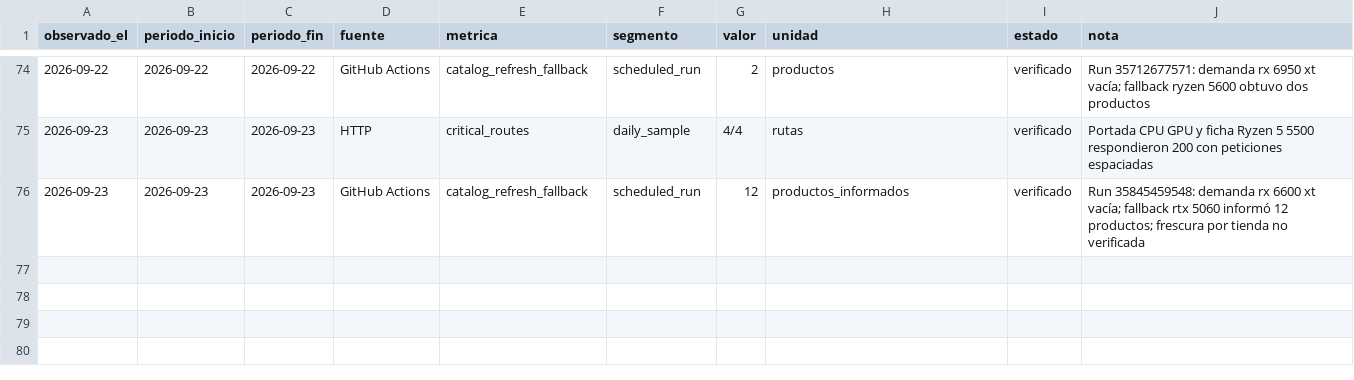
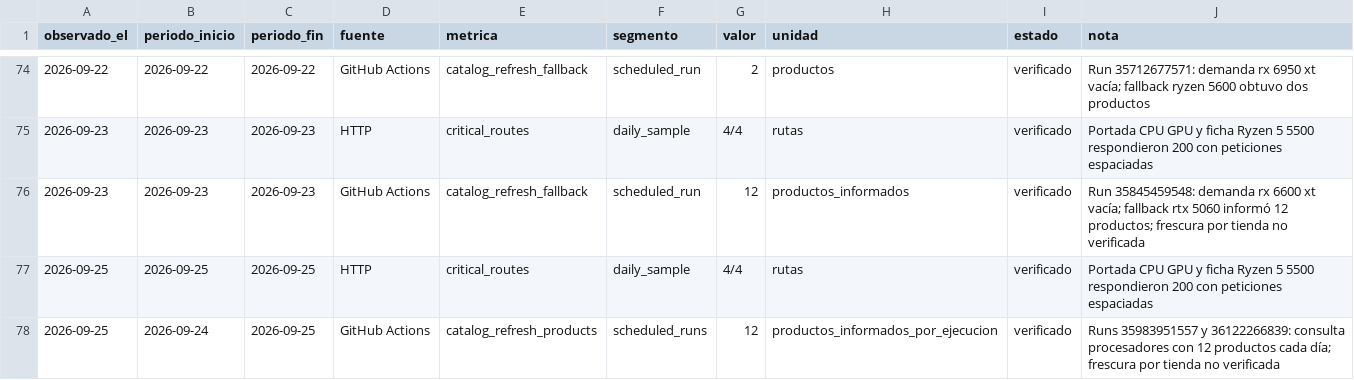
Before and after one commit to john2k2/comparador-hardware-argentina, a CSV file: docs/reports/crecimiento-2026-09-12/METRICAS.csv, drawn as a sheet; only a part is shown, gaps mark what is left out; the diff names each change by its address in the sheet, - before the commit and + after, or states it on an @@ line.

```diff
--- a/docs/reports/crecimiento-2026-09-12/METRICAS.csv
+++ b/docs/reports/crecimiento-2026-09-12/METRICAS.csv
+row 77: 2026-09-25 | 2026-09-25 | 2026-09-25 | HTTP | critical_routes | daily_sample | 4/4 | rutas | verificado | Portada CPU GPU y ficha Ryzen 5 5500 respondieron 200 con peticiones espaciadas
+row 78: 2026-09-25 | 2026-09-24 | 2026-09-25 | GitHub Actions | catalog_refresh_products | scheduled_runs | 12 | productos_informados_por_ejecucion | verificado | Runs 35983951557 y 36122266839: consulta procesadores con 12 productos cada día; frescura por tienda no verificada
```
Also changed, not shown: 2 other files.
